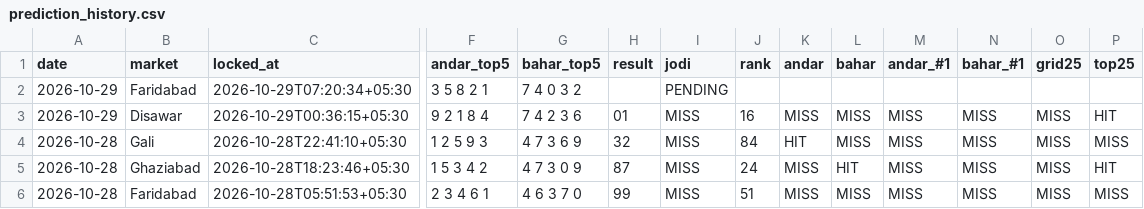
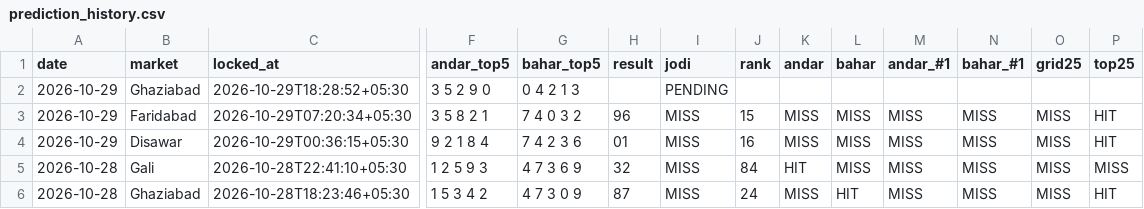
Before and after one commit to vaibhavkumar-WPDEV/predict-satta, a CSV file: data/engine5/prediction_history.csv, drawn as a sheet; only a part is shown, gaps mark what is left out; the shorter side is filled out with more unchanged rows; addresses are those after the commit; rows hold the shown columns only; the diff names each change by its address in the sheet, - before the commit and + after, or states it on an @@ line.

```diff
--- a/data/engine5/prediction_history.csv
+++ b/data/engine5/prediction_history.csv
+row 2: 2026-10-29 | Ghaziabad | 2026-10-29T18:28:52+05:30 | 3 5 2 9 0 | 0 4 2 1 3 |  | PENDING
-H3 (result): (empty)
+H3 (result): 96
-I3 (jodi): PENDING
+I3 (jodi): MISS
-J3 (rank): (empty)
+J3 (rank): 15
-K3 (andar): (empty)
+K3 (andar): MISS
-L3 (bahar): (empty)
+L3 (bahar): MISS
-M3 (andar_#1): (empty)
+M3 (andar_#1): MISS
-N3 (bahar_#1): (empty)
+N3 (bahar_#1): MISS
-O3 (grid25): (empty)
+O3 (grid25): MISS
-P3 (top25): (empty)
+P3 (top25): HIT
```
Also changed, not shown: data/pattern/prediction_history.csv, data/prediction_history.csv, 11 other files.
